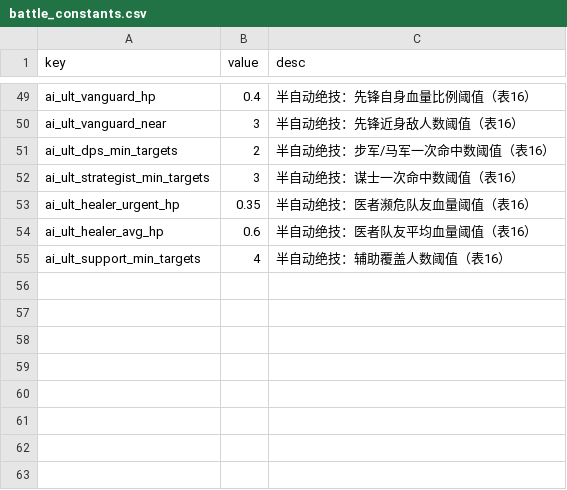
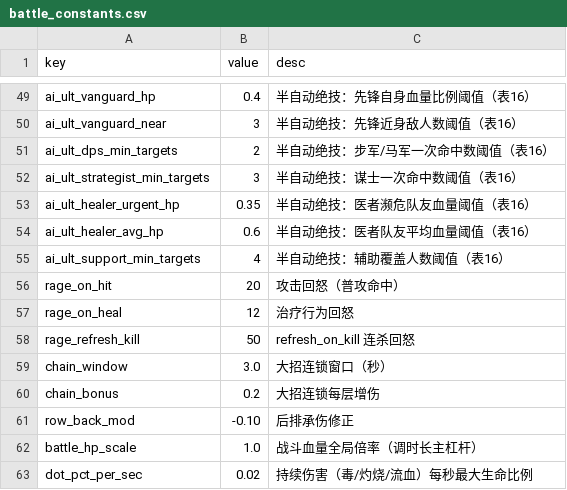
Before and after one commit to hohband/NewHero3D, a CSV file: data/battle_constants.csv, drawn as a sheet; only a part is shown, gaps mark what is left out; the diff names each change by its address in the sheet, - before the commit and + after, or states it on an @@ line.

```diff
--- a/data/battle_constants.csv
+++ b/data/battle_constants.csv
+row 56: rage_on_hit | 20 | 攻击回怒（普攻命中）
+row 57: rage_on_heal | 12 | 治疗行为回怒
+row 58: rage_refresh_kill | 50 | refresh_on_kill 连杀回怒
+row 59: chain_window | 3.0 | 大招连锁窗口（秒）
+row 60: chain_bonus | 0.2 | 大招连锁每层增伤
+row 61: row_back_mod | -0.10 | 后排承伤修正
+row 62: battle_hp_scale | 1.0 | 战斗血量全局倍率（调时长主杠杆）
+row 63: dot_pct_per_sec | 0.02 | 持续伤害（毒/灼烧/流血）每秒最大生命比例
```
Also changed, not shown: data/progression.csv, data/proto_awaken.csv, 32 other files.
